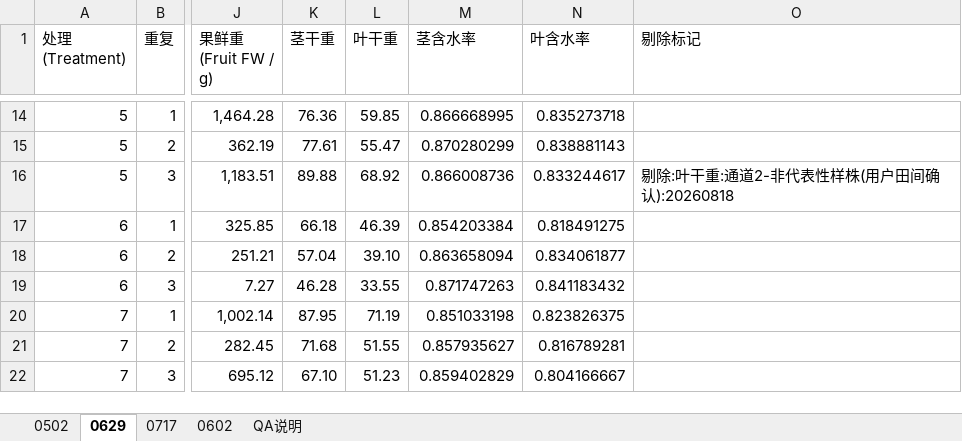
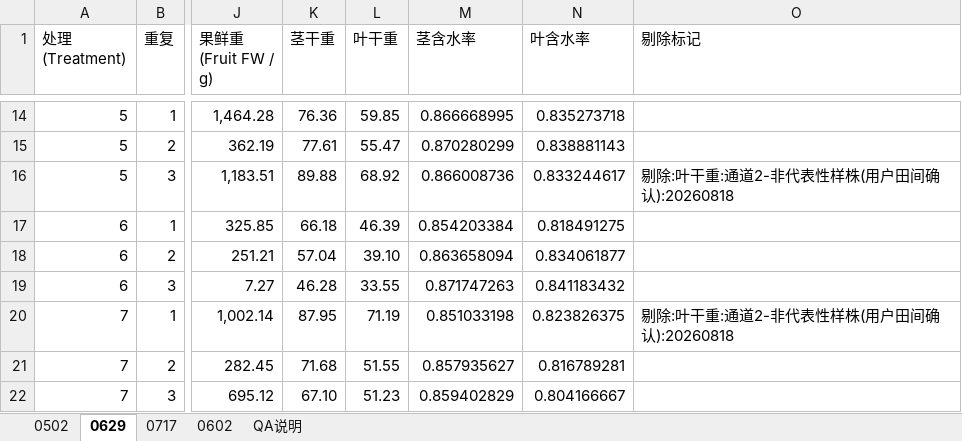
Before and after one commit to Lidaeus/DSSATX, an Excel workbook: data/user/ref/DSSAT文件/2026春/2026春生长指标集.xlsx, sheet 0629, drawn as a sheet; only a part is shown, gaps mark what is left out; values as stored, in another font and other column widths than the file's, no borders; the diff names each change by its address in the sheet, - before the commit and + after, or states it on an @@ line.

Commit message:
data(qa): 追加小区7叶干重剔除 + 记录拒绝的跨日期交换指令
执行（用户田间确认）：26SP 小区7@0629 rep1 叶干重 71.2 标记剔除，
TMT/FileT/uncertainty 按 n=2 重算（TN7 LWAD 1566→1387，降幅
-17.8%→-11.4%），min-CV 5% 规则 applied。

拒绝执行并记录于 QA：25SP小区2、26SP小区8、26SP小区12 的
跨日期植株值交换指令——无实验记录佐证的值搬移构成数据伪造。
已提供合法替代：凭记录证据的日期错位修正 / 小区×日期整点删失。

```diff
--- a/data/user/ref/DSSAT文件/2026春/2026春生长指标集.xlsx (sheet 0629)
+++ b/data/user/ref/DSSAT文件/2026春/2026春生长指标集.xlsx (sheet 0629)
-O20 (剔除标记): (empty)
+O20 (剔除标记): 剔除:叶干重:通道2-非代表性样株(用户田间确认):20260818
```
Also changed, not shown: 4 other files.
